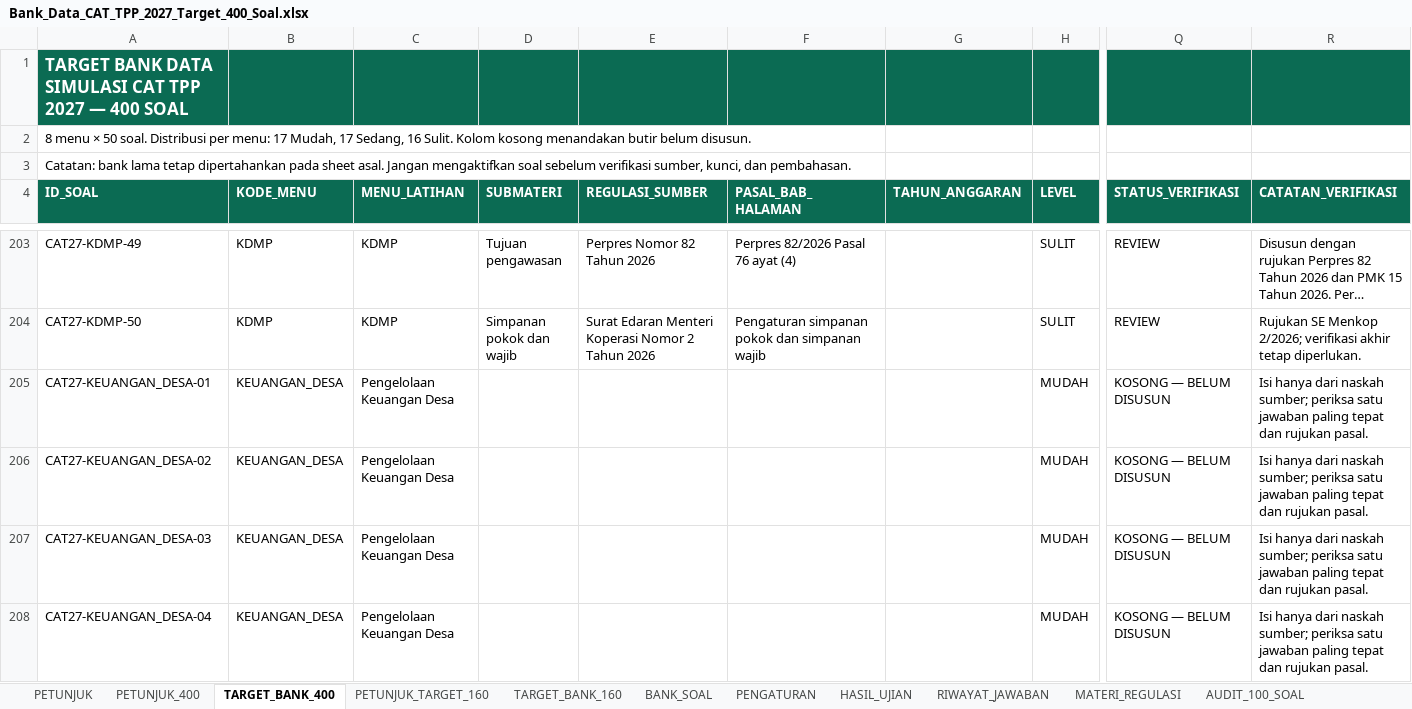
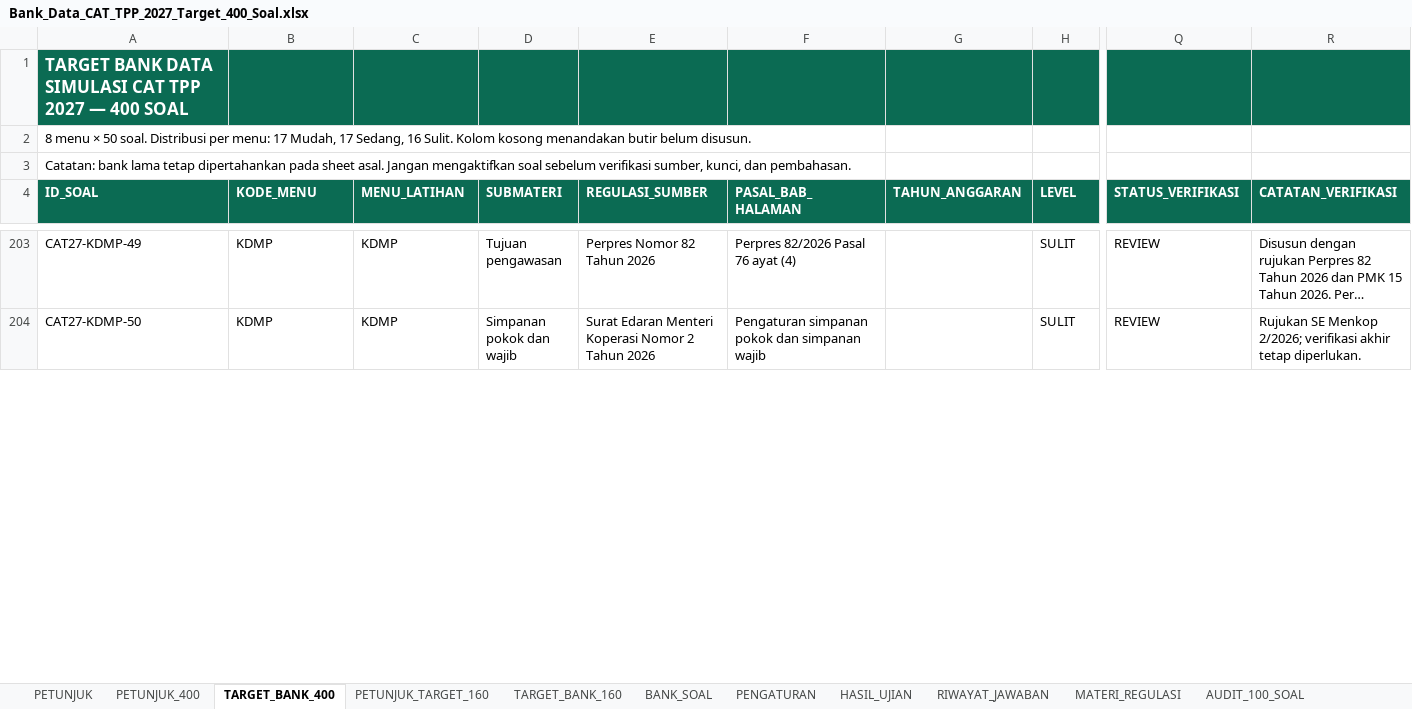
Before and after one commit to tppdawuan/simulasi-cat-tpp-2027, an Excel workbook: Bank_Data_CAT_TPP_2027_Target_400_Soal.xlsx, sheet TARGET_BANK_400, drawn as a sheet; only a part is shown, gaps mark what is left out; long unchanged cells end in …; values as stored, in another font and other column widths than the file's, no borders; removed rows and columns are numbered as before the commit, all else as after; rows hold the shown columns only; the diff covers the shown part only; the diff names each change by its address in the sheet, - before the commit and + after, or states it on an @@ line.

```diff
--- a/Bank_Data_CAT_TPP_2027_Target_400_Soal.xlsx (sheet TARGET_BANK_400)
+++ b/Bank_Data_CAT_TPP_2027_Target_400_Soal.xlsx (sheet TARGET_BANK_400)
-row 205: CAT27-KEUANGAN_DESA-01 | KEUANGAN_DESA | Pengelolaan Keuangan Desa |  |  |  |  | MUDAH | KOSONG — BELUM DISUSUN | Isi hanya dari naskah sumber; periksa satu jawaban paling tepat dan rujukan pasal.
-row 206: CAT27-KEUANGAN_DESA-02 | KEUANGAN_DESA | Pengelolaan Keuangan Desa |  |  |  |  | MUDAH | KOSONG — BELUM DISUSUN | Isi hanya dari naskah sumber; periksa satu jawaban paling tepat dan rujukan pasal.
-row 207: CAT27-KEUANGAN_DESA-03 | KEUANGAN_DESA | Pengelolaan Keuangan Desa |  |  |  |  | MUDAH | KOSONG — BELUM DISUSUN | Isi hanya dari naskah sumber; periksa satu jawaban paling tepat dan rujukan pasal.
-row 208: CAT27-KEUANGAN_DESA-04 | KEUANGAN_DESA | Pengelolaan Keuangan Desa |  |  |  |  | MUDAH | KOSONG — BELUM DISUSUN | Isi hanya dari naskah sumber; periksa satu jawaban paling tepat dan rujukan pasal.
```
Also changed, not shown: 50 added rows and 46 removed rows elsewhere in this sheet, 1 other file.
